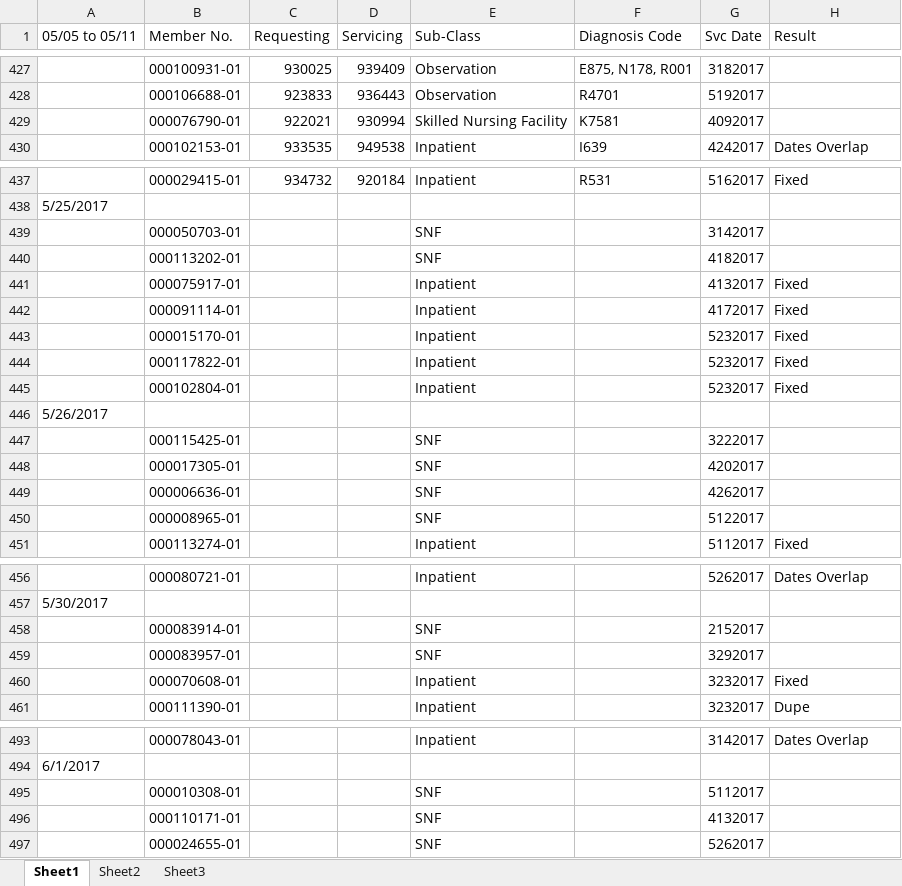
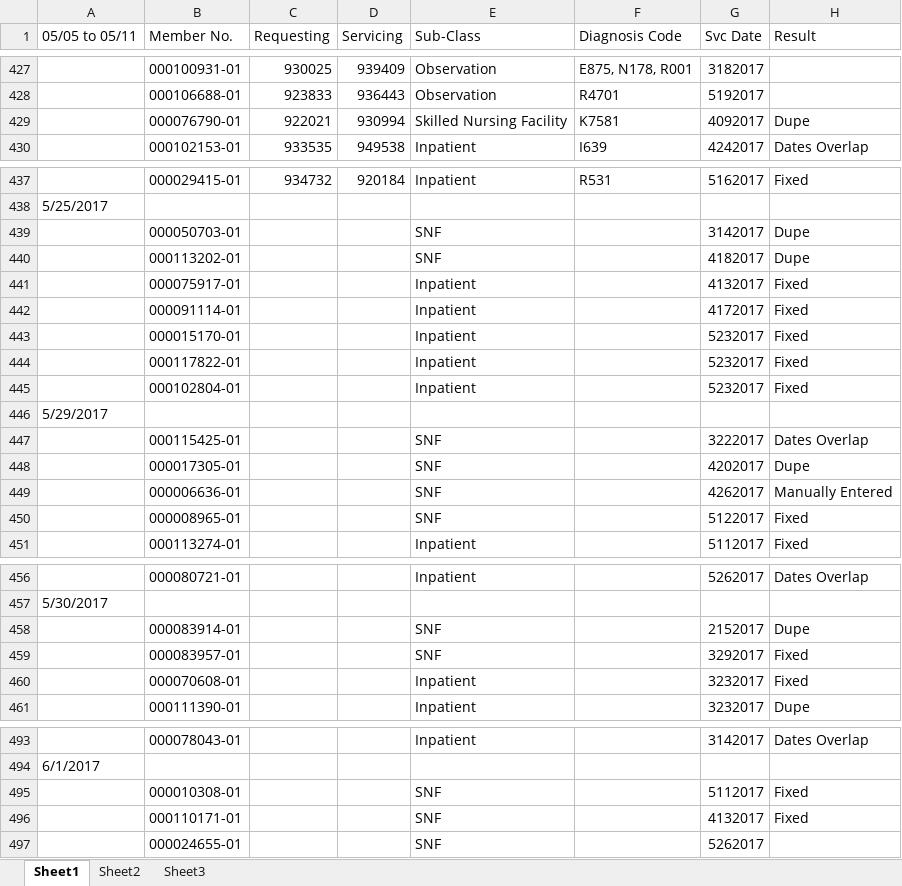
Before and after one commit to jay264/medibot-amisys, an Excel workbook: errors/Error Report Inpatient.xlsx, sheet Sheet1, drawn as a sheet; only a part is shown, gaps mark what is left out; values as stored, in another font and other column widths than the file's, no cell formats; the diff covers the shown part only; the diff names each change by its address in the sheet, - before the commit and + after, or states it on an @@ line.

```diff
--- a/errors/Error Report Inpatient.xlsx (sheet Sheet1)
+++ b/errors/Error Report Inpatient.xlsx (sheet Sheet1)
-H429 (Result): (empty)
+H429 (Result): Dupe
-H439:H440 (Result): (empty)
+H439:H440 (Result): Dupe
-A446 (05/05 to 05/11): 5/26/2017
+A446 (05/05 to 05/11): 5/29/2017
-H447 (Result): (empty)
+H447 (Result): Dates Overlap
-H448 (Result): (empty)
+H448 (Result): Dupe
-H449 (Result): (empty)
+H449 (Result): Manually Entered
-H450 (Result): (empty)
+H450 (Result): Fixed
-H458 (Result): (empty)
+H458 (Result): Dupe
-H459 (Result): (empty)
+H459 (Result): Fixed
-H495:H496 (Result): (empty)
+H495:H496 (Result): Fixed
```
Also changed, not shown: 21 edited cells elsewhere in this sheet, cell formats.
